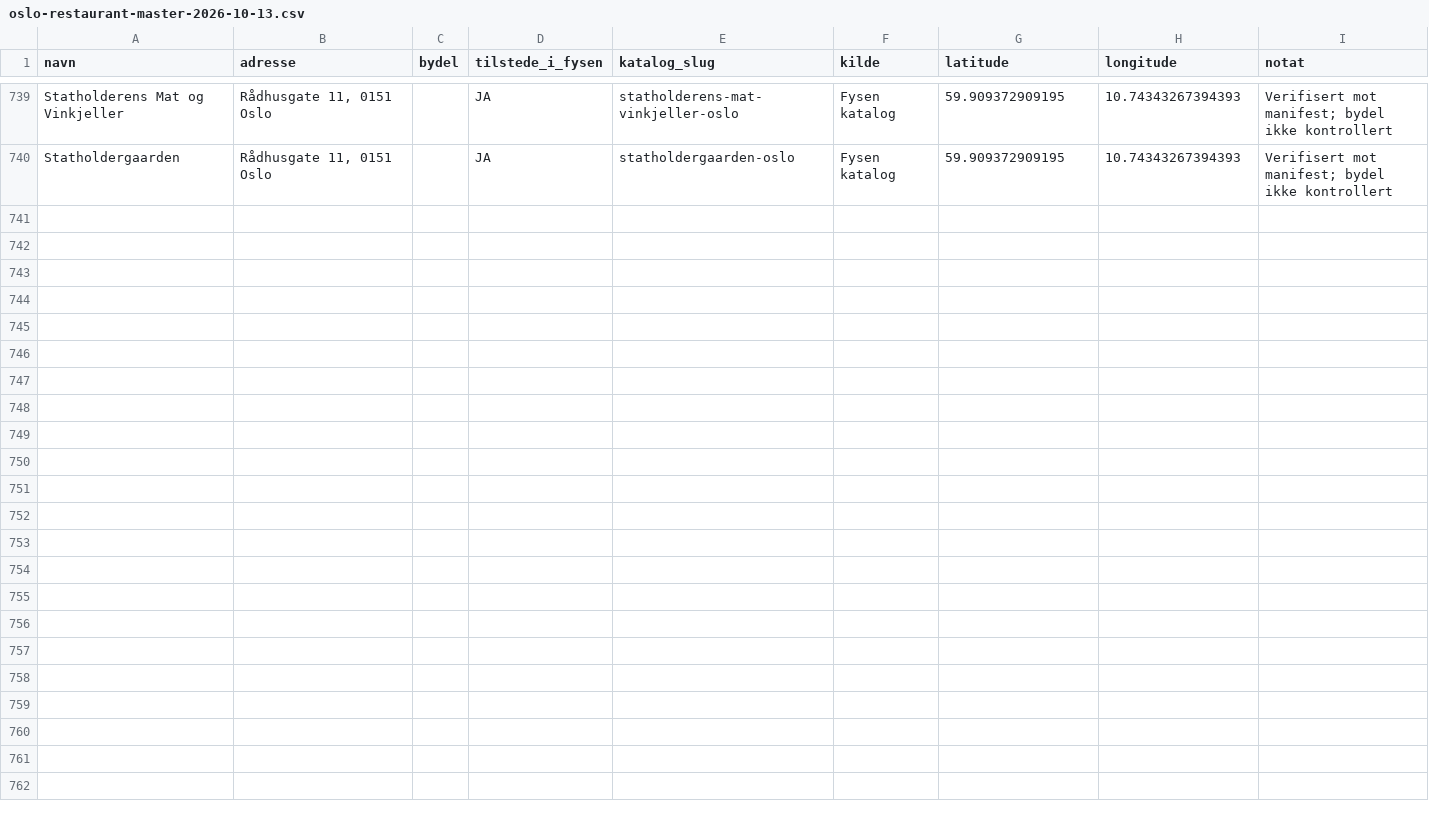
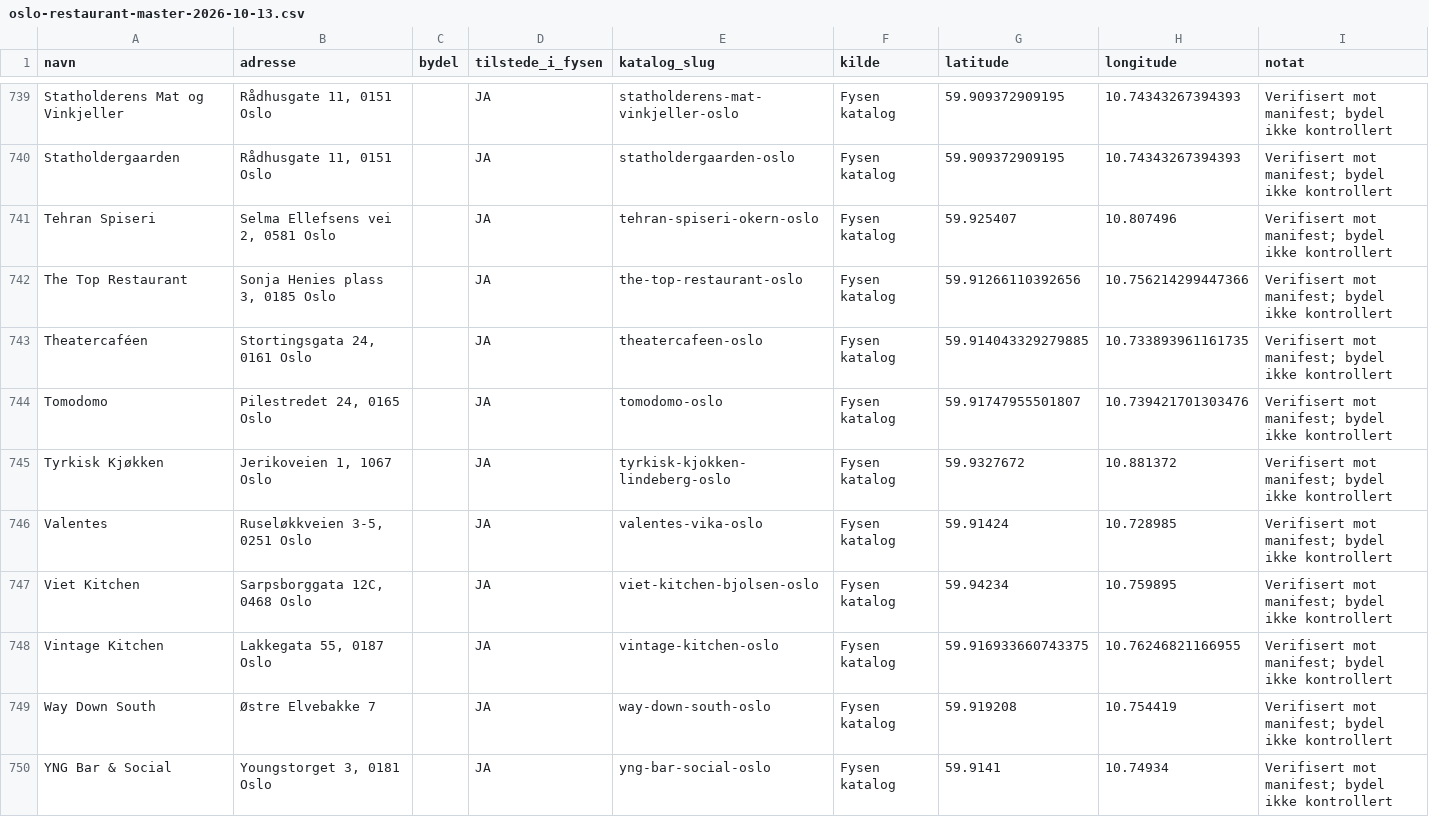
Before and after one commit to Paradispartiet/fysen, a CSV file: docs/oslo-restaurant-master-2026-10-13.csv, drawn as a sheet; only a part is shown, gaps mark what is left out; the diff names each change by its address in the sheet, - before the commit and + after, or states it on an @@ line.

Commit message:
Complete exact 749 canonical restaurant names and addresses

```diff
--- a/docs/oslo-restaurant-master-2026-10-13.csv
+++ b/docs/oslo-restaurant-master-2026-10-13.csv
+row 741: Tehran Spiseri | Selma Ellefsens vei 2, 0581 Oslo |  | JA | tehran-spiseri-okern-oslo | Fysen katalog | 59.925407 | 10.807496 | Verifisert mot manifest; bydel ikke kontrollert
+row 742: The Top Restaurant | Sonja Henies plass 3, 0185 Oslo |  | JA | the-top-restaurant-oslo | Fysen katalog | 59.91266110392656 | 10.756214299447366 | Verifisert mot manifest; bydel ikke kontrollert
+row 743: Theatercaféen | Stortingsgata 24, 0161 Oslo |  | JA | theatercafeen-oslo | Fysen katalog | 59.914043329279885 | 10.733893961161735 | Verifisert mot manifest; bydel ikke kontrollert
+row 744: Tomodomo | Pilestredet 24, 0165 Oslo |  | JA | tomodomo-oslo | Fysen katalog | 59.91747955501807 | 10.739421701303476 | Verifisert mot manifest; bydel ikke kontrollert
+row 745: Tyrkisk Kjøkken | Jerikoveien 1, 1067 Oslo |  | JA | tyrkisk-kjokken-lindeberg-oslo | Fysen katalog | 59.9327672 | 10.881372 | Verifisert mot manifest; bydel ikke kontrollert
+row 746: Valentes | Ruseløkkveien 3-5, 0251 Oslo |  | JA | valentes-vika-oslo | Fysen katalog | 59.91424 | 10.728985 | Verifisert mot manifest; bydel ikke kontrollert
+row 747: Viet Kitchen | Sarpsborggata 12C, 0468 Oslo |  | JA | viet-kitchen-bjolsen-oslo | Fysen katalog | 59.94234 | 10.759895 | Verifisert mot manifest; bydel ikke kontrollert
+row 748: Vintage Kitchen | Lakkegata 55, 0187 Oslo |  | JA | vintage-kitchen-oslo | Fysen katalog | 59.916933660743375 | 10.76246821166955 | Verifisert mot manifest; bydel ikke kontrollert
+row 749: Way Down South | Østre Elvebakke 7 |  | JA | way-down-south-oslo | Fysen katalog | 59.919208 | 10.754419 | Verifisert mot manifest; bydel ikke kontrollert
+row 750: YNG Bar & Social | Youngstorget 3, 0181 Oslo |  | JA | yng-bar-social-oslo | Fysen katalog | 59.9141 | 10.74934 | Verifisert mot manifest; bydel ikke kontrollert
```
